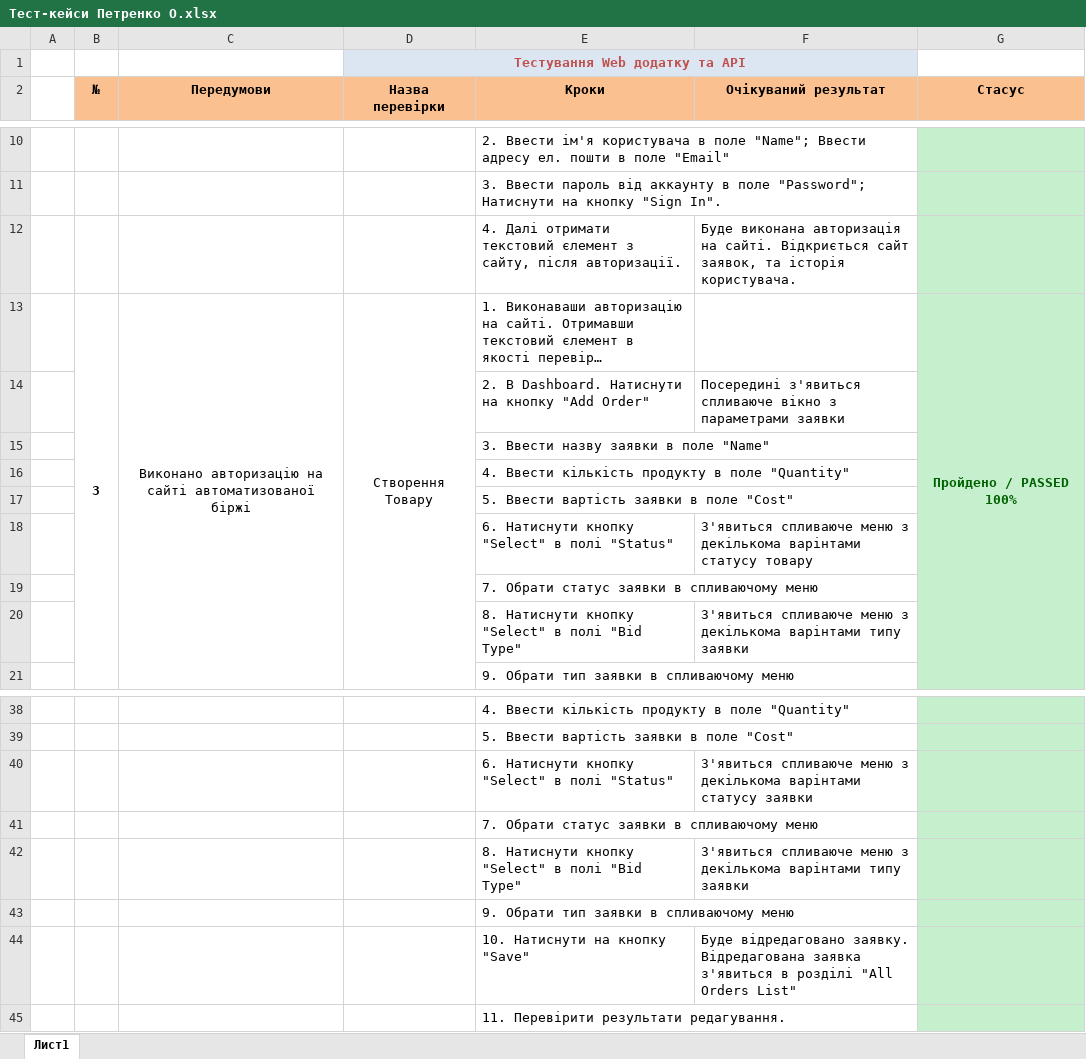
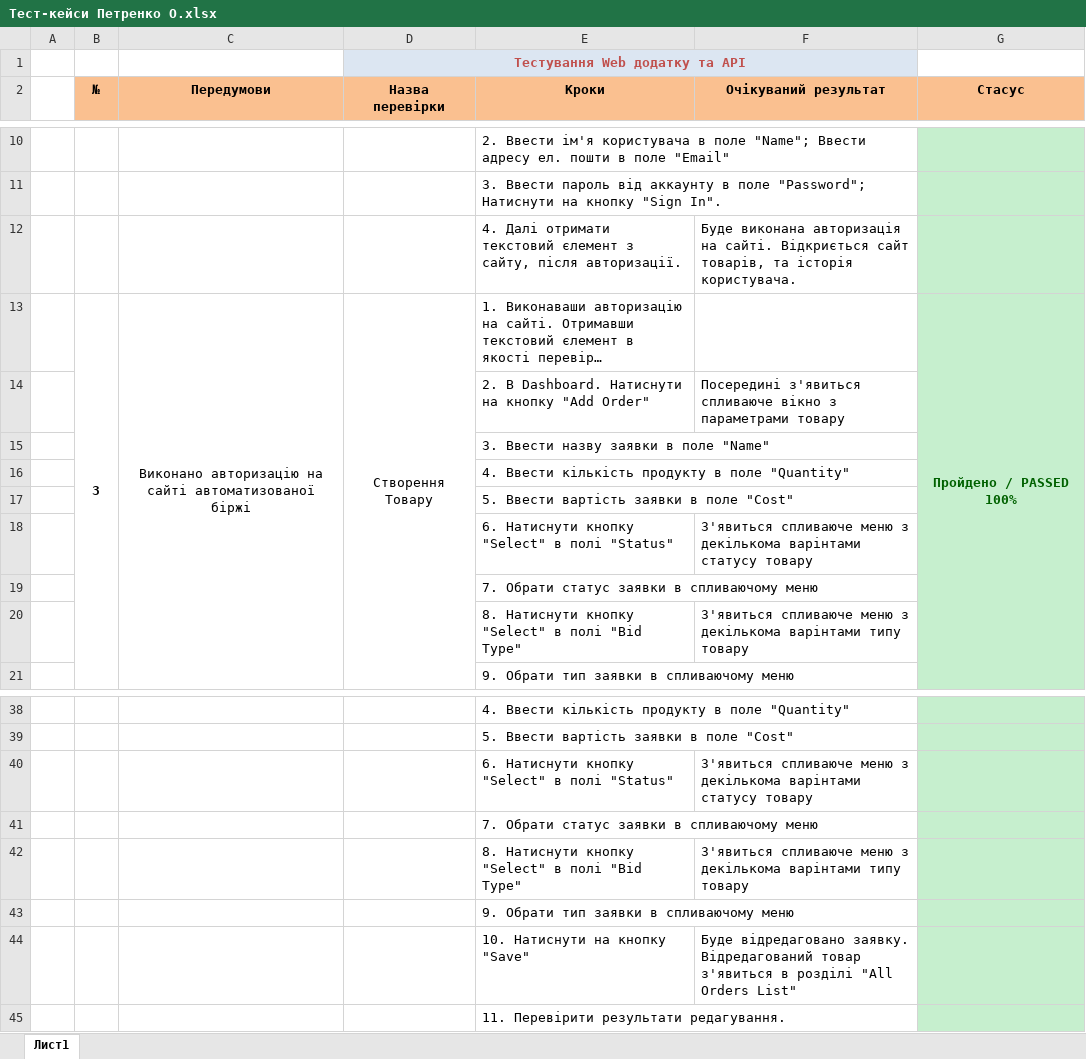
Before and after one commit to Mnogoznal/Light-IT-QA-Automation-Python, an Excel workbook: Тест-кейси Петренко О.xlsx, sheet Лист1, drawn as a sheet; only a part is shown, gaps mark what is left out; long unchanged cells end in …; values as stored, in another font and other column widths than the file's, no borders; the diff names each change by its address in the sheet, - before the commit and + after, or states it on an @@ line.

Commit message:
Update Info
UDP

```diff
--- a/Тест-кейси Петренко О.xlsx (sheet Лист1)
+++ b/Тест-кейси Петренко О.xlsx (sheet Лист1)
-F12 (Очікуваний результат): …Відкриється сайт заявок, та історія…
+F12 (Очікуваний результат): …Відкриється сайт товарів, та історія…
-F14 (Очікуваний результат): …з параметрами заявки
+F14 (Очікуваний результат): …з параметрами товару
-F20 (Очікуваний результат): …варінтами типу заявки
+F20 (Очікуваний результат): …варінтами типу товару
-F40 (Очікуваний результат): …варінтами статусу заявки
+F40 (Очікуваний результат): …варінтами статусу товару
-F42 (Очікуваний результат): …варінтами типу заявки
+F42 (Очікуваний результат): …варінтами типу товару
-F44 (Очікуваний результат): …відредаговано заявку. Відредагована заявка з'явиться в…
+F44 (Очікуваний результат): …відредаговано заявку. Відредагований товар з'явиться в…
```
